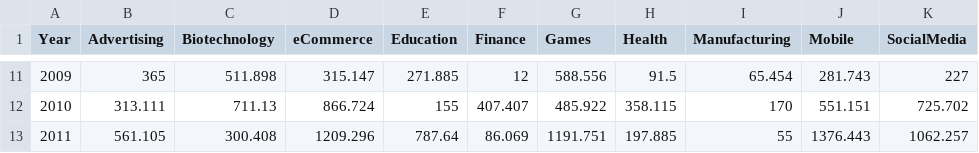
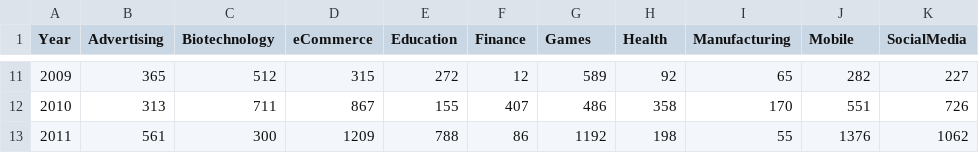
Before and after one commit to apwickrama/vcinv, a CSV file: data/totalinvesmentsbyyearstack.csv, drawn as a sheet; only a part is shown, gaps mark what is left out; the diff covers the shown part only.

```diff
--- a/data/totalinvesmentsbyyearstack.csv
+++ b/data/totalinvesmentsbyyearstack.csv
@@ -11,3 +11,3 @@ Year,Advertising,Biotechnology,eCommerce,Education,Finance,Games,Health,Manufact
-2009,365,511.898,315.147,271.885,12,588.556,91.5,65.454,281.743,227
-2010,313.111,711.13,866.724,155,407.407,485.922,358.115,170,551.151,725.702
-2011,561.105,300.408,1209.296,787.64,86.069,1191.751,197.885,55,1376.443,1062.257
+2009,365,512,315,272,12,589,92,65,282,227
+2010,313,711,867,155,407,486,358,170,551,726
+2011,561,300,1209,788,86,1192,198,55,1376,1062
```
Also changed, not shown: 54 edited cells elsewhere in this file.
